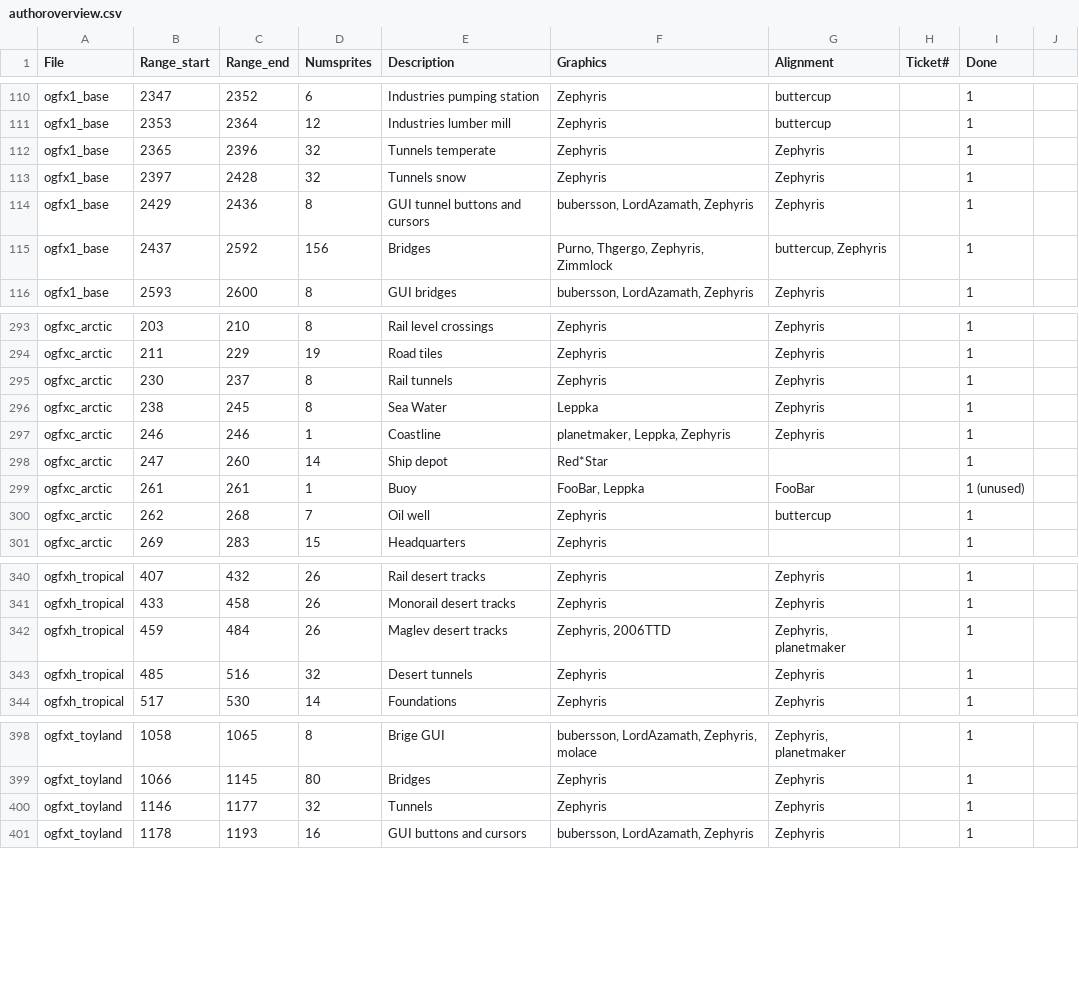
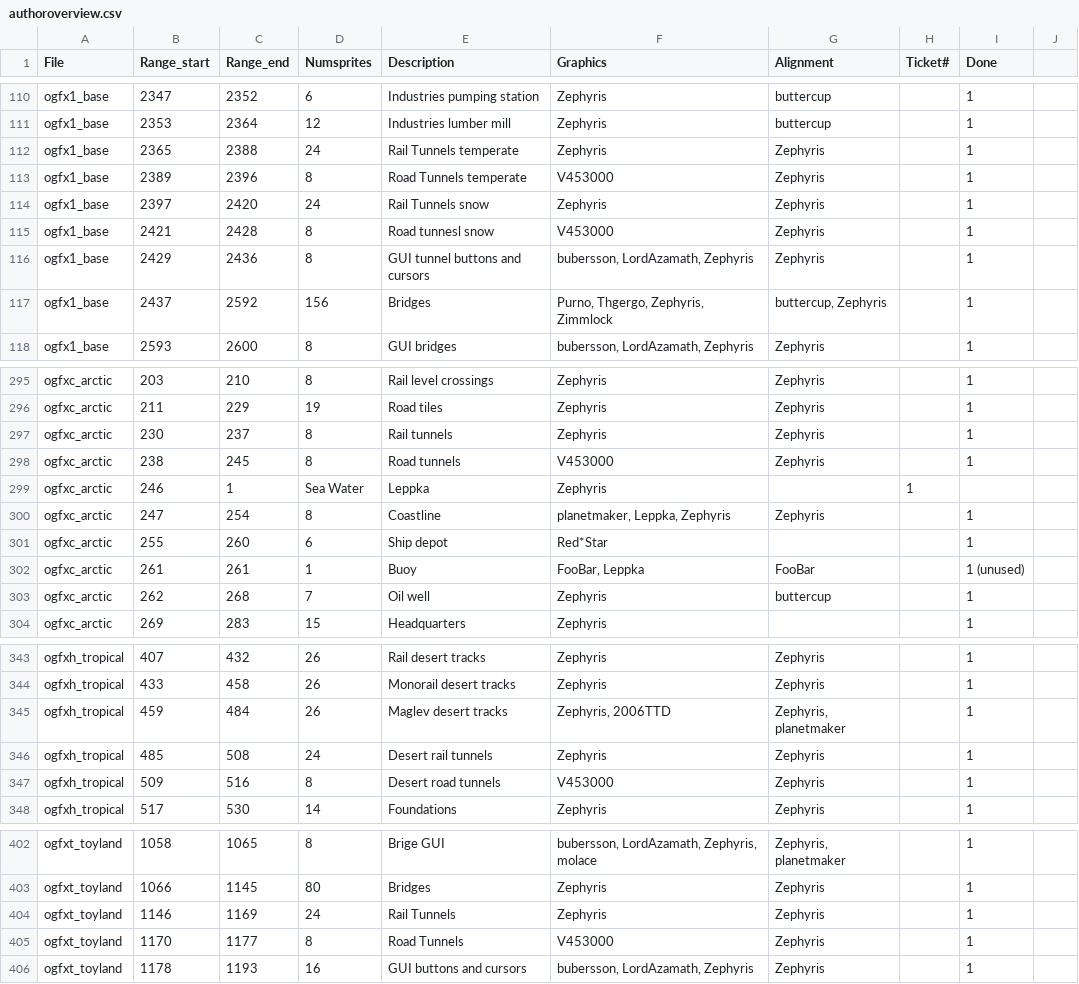
Before and after one commit to J0anJosep/opengfx, a CSV file: docs/authoroverview.csv, drawn as a sheet; only a part is shown, gaps mark what is left out; the diff covers the shown part only.

Commit message:
Change: Improved road tunnel sprites (V453000)

```diff
--- a/docs/authoroverview.csv
+++ b/docs/authoroverview.csv
@@ -111,4 +111,6 @@ ogfx1_base;2347;2352;6;Industries pumping station;Zephyris;buttercup;;1
 ogfx1_base;2353;2364;12;Industries lumber mill;Zephyris;buttercup;;1
-ogfx1_base;2365;2396;32;Tunnels temperate;Zephyris;Zephyris;;1
-ogfx1_base;2397;2428;32;Tunnels snow;Zephyris;Zephyris;;1
+ogfx1_base;2365;2388;24;Rail Tunnels temperate;Zephyris;Zephyris;;1
+ogfx1_base;2389;2396;8;Road Tunnels temperate;V453000;Zephyris;;1
+ogfx1_base;2397;2420;24;Rail Tunnels snow;Zephyris;Zephyris;;1
+ogfx1_base;2421;2428;8;Road tunnesl snow;V453000;Zephyris;;1
 ogfx1_base;2429;2436;8;GUI tunnel buttons and cursors;bubersson, LordAzamath, Zephyris;Zephyris;;1
@@ -295,5 +297,6 @@ ogfxc_arctic;211;229;19;Road tiles;Zephyris;Zephyris;;1
 ogfxc_arctic;230;237;8;Rail tunnels;Zephyris;Zephyris;;1
-ogfxc_arctic;238;245;8;Sea Water;Leppka;Zephyris;;1
-ogfxc_arctic;246;246;1;Coastline;planetmaker, Leppka, Zephyris;Zephyris;;1
-ogfxc_arctic;247;260;14;Ship depot;Red*Star;;;1
+ogfxc_arctic;238;245;8;Road tunnels;V453000;Zephyris;;1
+ogfxc_arctic;246;1;Sea Water;Leppka;Zephyris;;1
+ogfxc_arctic;247;254;8;Coastline;planetmaker, Leppka, Zephyris;Zephyris;;1
+ogfxc_arctic;255;260;6;Ship depot;Red*Star;;;1
 ogfxc_arctic;261;261;1;Buoy;FooBar, Leppka;FooBar;;1 (unused)
@@ -342,3 +345,4 @@ ogfxh_tropical;433;458;26;Monorail desert tracks;Zephyris;Zephyris;;1
 ogfxh_tropical;459;484;26;Maglev desert tracks;Zephyris, 2006TTD;Zephyris, planetmaker;;1
-ogfxh_tropical;485;516;32;Desert tunnels;Zephyris;Zephyris;;1
+ogfxh_tropical;485;508;24;Desert rail tunnels;Zephyris;Zephyris;;1
+ogfxh_tropical;509;516;8;Desert road tunnels;V453000;Zephyris;;1
 ogfxh_tropical;517;530;14;Foundations;Zephyris;Zephyris;;1
@@ -399,3 +403,4 @@ ogfxt_toyland;1058;1065;8;Brige GUI;bubersson, LordAzamath, Zephyris, molace;Zep
 ogfxt_toyland;1066;1145;80;Bridges;Zephyris;Zephyris;;1
-ogfxt_toyland;1146;1177;32;Tunnels;Zephyris;Zephyris;;1
+ogfxt_toyland;1146;1169;24;Rail Tunnels;Zephyris;Zephyris;;1
+ogfxt_toyland;1170;1177;8;Road Tunnels;V453000;Zephyris;;1
 ogfxt_toyland;1178;1193;16;GUI buttons and cursors;bubersson, LordAzamath, Zephyris;Zephyris;;1
```
Also changed, not shown: 1 edited cell elsewhere in this file, 2 other files.
